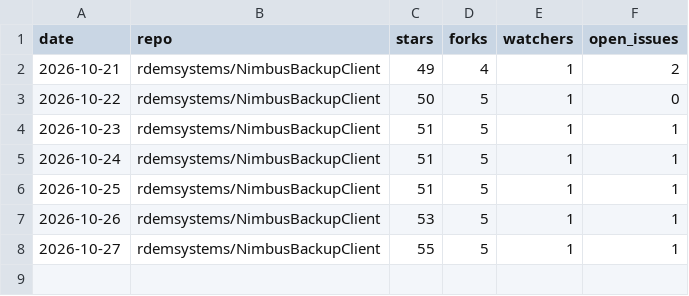
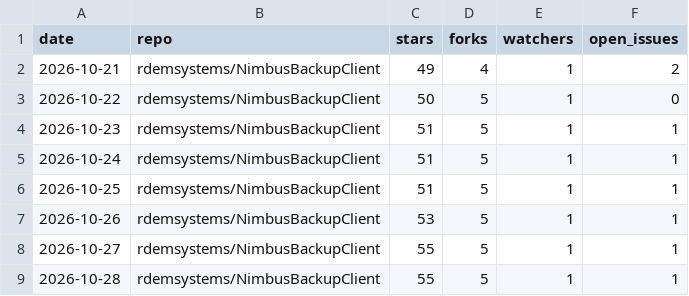
Before and after one commit to rdemsystems/NimbusBackupClient, a CSV file: stars.csv, drawn as a sheet; the diff names each change by its address in the sheet, - before the commit and + after, or states it on an @@ line.

```diff
--- a/stars.csv
+++ b/stars.csv
+row 9: 2026-10-28 | rdemsystems/NimbusBackupClient | 55 | 5 | 1 | 1
```
Also changed, not shown: 1 other file.
